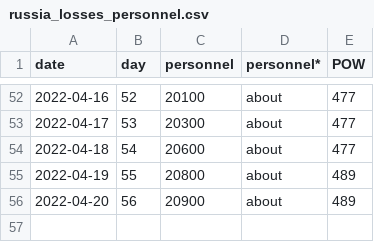
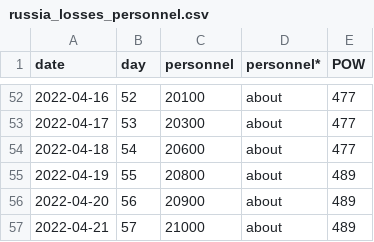
Before and after one commit to taw/open-source-adventures, a CSV file: episode-34/public/russia_losses_personnel.csv, drawn as a sheet; only a part is shown, gaps mark what is left out; the diff names each change by its address in the sheet, - before the commit and + after, or states it on an @@ line.

Commit message:
Update

```diff
--- a/episode-34/public/russia_losses_personnel.csv
+++ b/episode-34/public/russia_losses_personnel.csv
+row 57: 2022-04-21 | 57 | 21000 | about | 489
```
